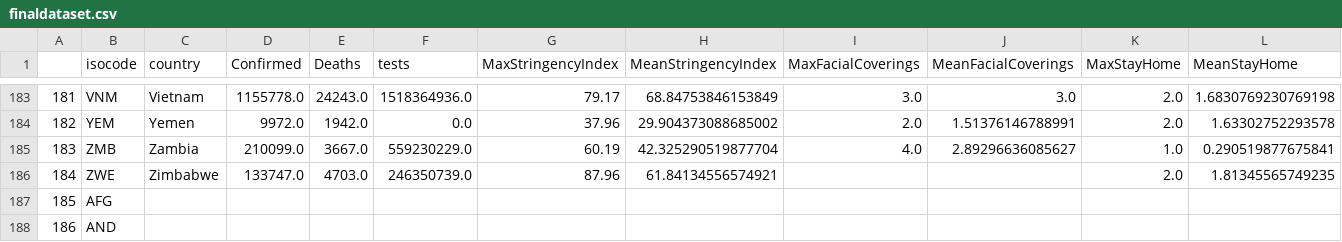
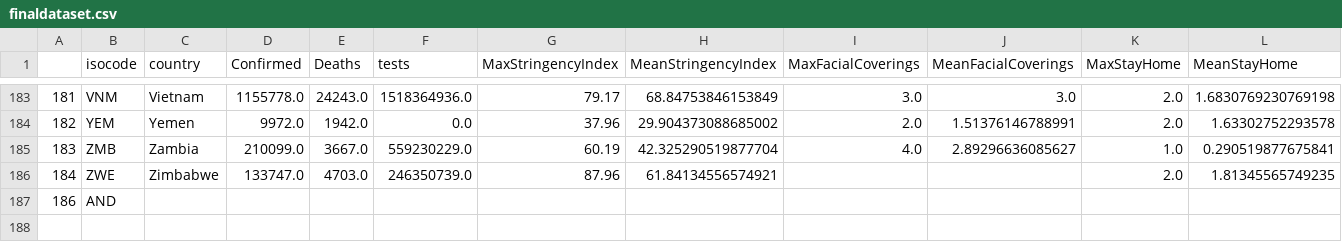
Before and after one commit to polinaprinii/DAP-Project, a CSV file: Linear Regression/finaldataset.csv, drawn as a sheet; only a part is shown, gaps mark what is left out; rows hold the shown columns only; the diff names each change by its address in the sheet, - before the commit and + after, or states it on an @@ line.

Commit message:
Final Dataset

```diff
--- a/Linear Regression/finaldataset.csv
+++ b/Linear Regression/finaldataset.csv
-row 187: 185 | AFG
```
Also changed, not shown: 1 other file.
